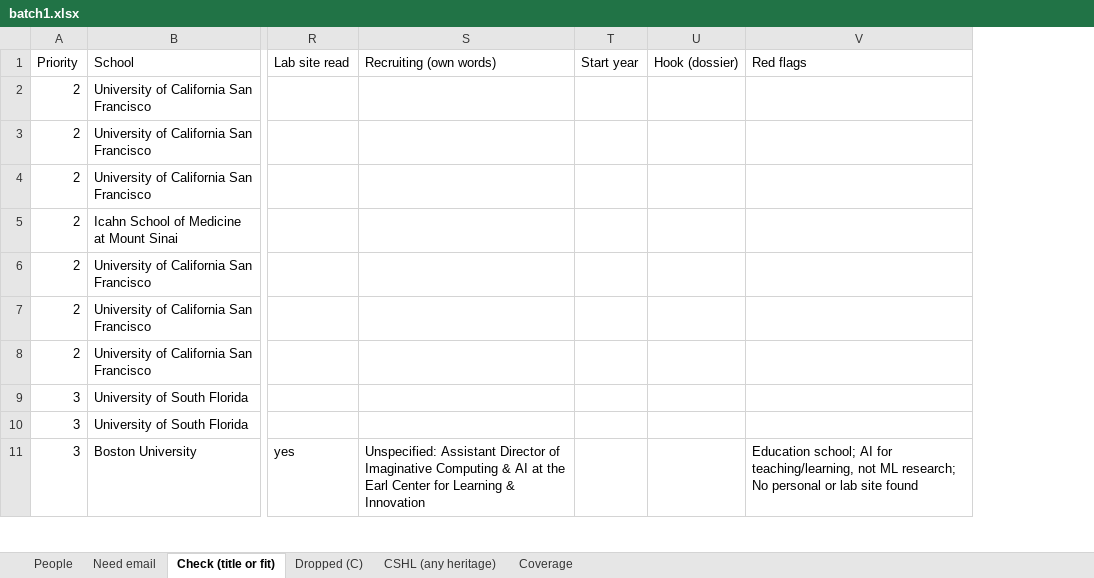
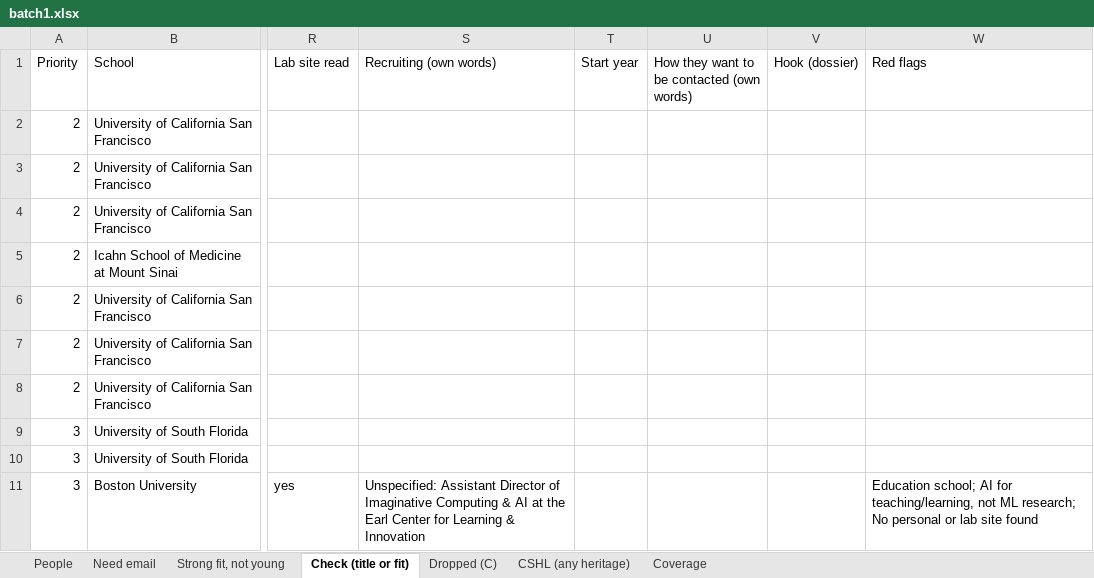
Before and after one commit to allliiita/phd-outreach, an Excel workbook: data/export/batch1.xlsx, sheet Check (title or fit), drawn as a sheet; only a part is shown, gaps mark what is left out; values as stored, in another font and other column widths than the file's, no borders; the diff covers the shown part only; the diff names each change by its address in the sheet, - before the commit and + after, or states it on an @@ line.

```diff
--- a/data/export/batch1.xlsx (sheet Check (title or fit))
+++ b/data/export/batch1.xlsx (sheet Check (title or fit))
+sheet tab: Strong fit, not young
+column U, row 1: How they want to be contacted (own words)
```
Also changed, not shown: 3 removed rows elsewhere in this sheet, sheet People, sheet Dropped (C), sheet Need email, sheet Coverage, 7 other files.
